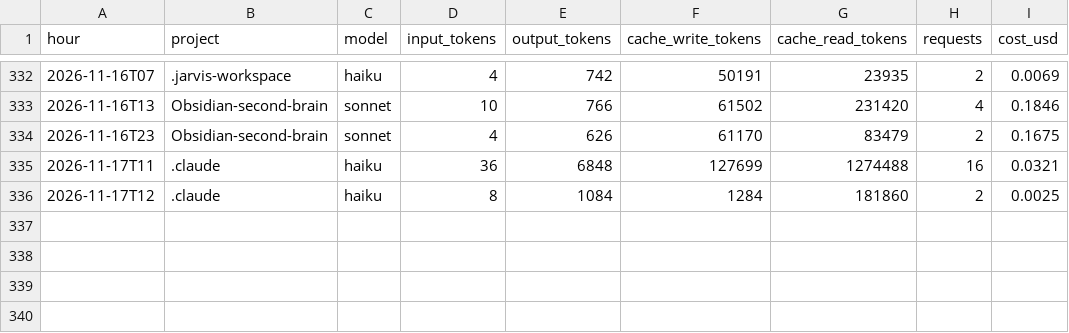
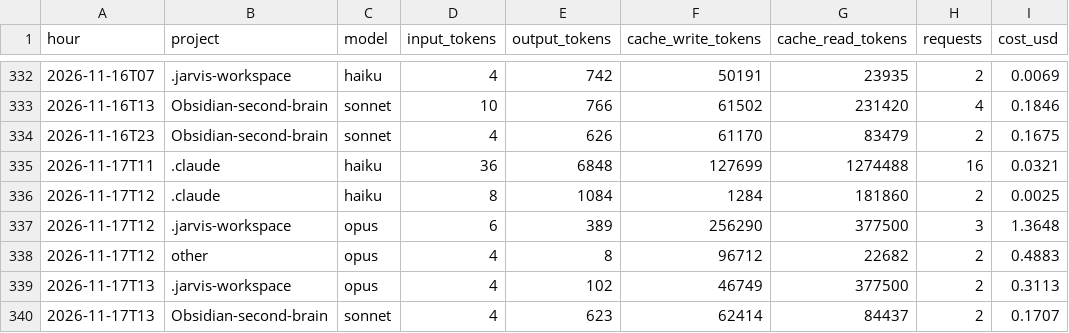
Before and after one commit to Baskers1/claude-usage-data, a CSV file: usage.csv, drawn as a sheet; only a part is shown, gaps mark what is left out; the diff names each change by its address in the sheet, - before the commit and + after, or states it on an @@ line.

Commit message:
usage 2026-11-17T13:25:40Z

```diff
--- a/usage.csv
+++ b/usage.csv
+row 337: 2026-11-17T12 | .jarvis-workspace | opus | 6 | 389 | 256290 | 377500 | 3 | 1.3648
+row 338: 2026-11-17T12 | other | opus | 4 | 8 | 96712 | 22682 | 2 | 0.4883
+row 339: 2026-11-17T13 | .jarvis-workspace | opus | 4 | 102 | 46749 | 377500 | 2 | 0.3113
+row 340: 2026-11-17T13 | Obsidian-second-brain | sonnet | 4 | 623 | 62414 | 84437 | 2 | 0.1707
```
Also changed, not shown: sessions.csv, 1 other file.
